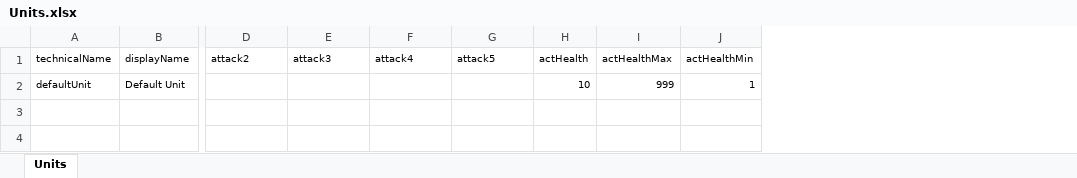
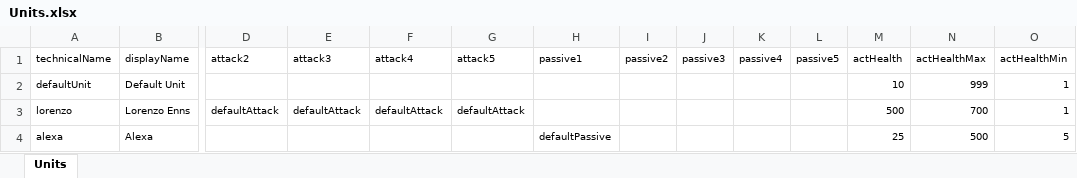
Before and after one commit to Cooperjpk/ProjectApopalypse, an Excel workbook: ProjectApopalypse_Unity/Excel/Units.xlsx, sheet Units, drawn as a sheet; only a part is shown, gaps mark what is left out; values as stored, in another font and other column widths than the file's, no borders; rows hold the shown columns only; the diff names each change by its address in the sheet, - before the commit and + after, or states it on an @@ line.

Commit message:
Adding passives

```diff
--- a/ProjectApopalypse_Unity/Excel/Units.xlsx (sheet Units)
+++ b/ProjectApopalypse_Unity/Excel/Units.xlsx (sheet Units)
+column H (passive1), empty
+column I (passive2), empty
+column J (passive3), empty
+column K (passive4), empty
+column L (passive5), empty
+row 3: lorenzo | Lorenzo Enns | defaultAttack | defaultAttack | defaultAttack | defaultAttack |  |  |  |  |  | 500 | 700 | 1
+row 4: alexa | Alexa |  |  |  |  | defaultPassive |  |  |  |  | 25 | 500 | 5
```
Also changed, not shown: 27 other files.
